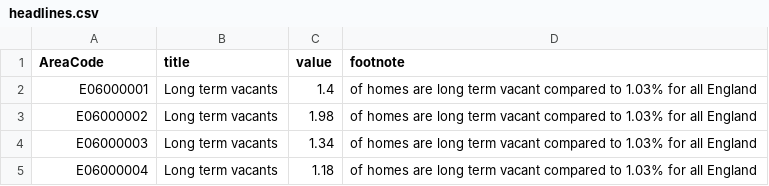
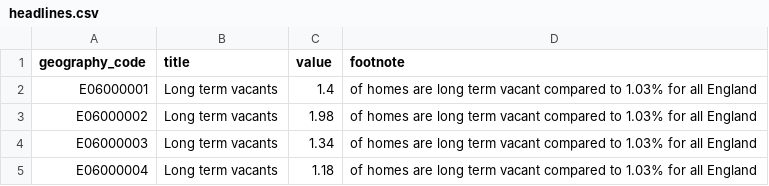
Before and after one commit to open-innovations/housing, a CSV file: data/vacant-homes/headlines.csv, drawn as a sheet; only a part is shown.

```diff
--- a/data/vacant-homes/headlines.csv
+++ b/data/vacant-homes/headlines.csv
@@ -1,2 +1,2 @@
-AreaCode,title,value,footnote
+geography_code,title,value,footnote
 E06000001,Long term vacants,1.4,of homes are long term vacant compared to 1.03% for all England
```
Also changed, not shown: data/vacant-homes/absolute.csv, data/vacant-homes/percentages.csv, 16 other files.
